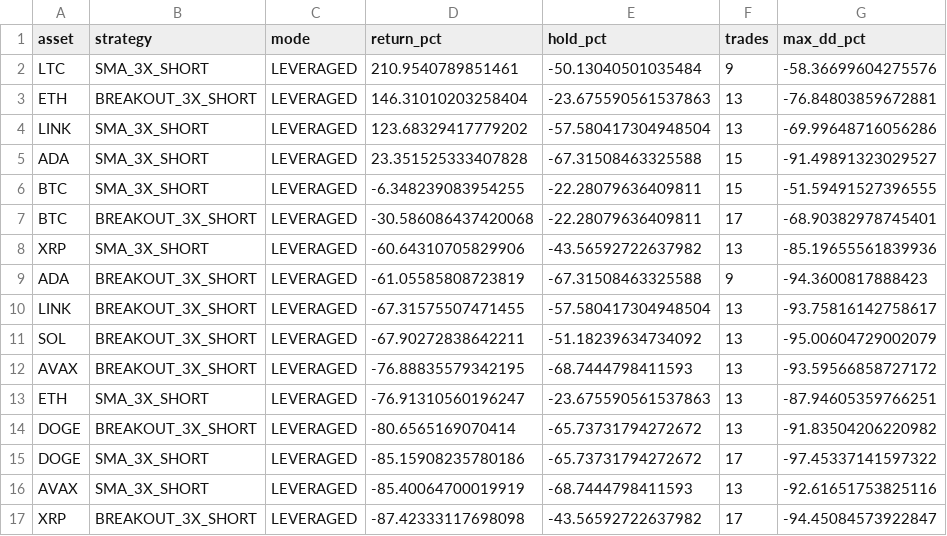
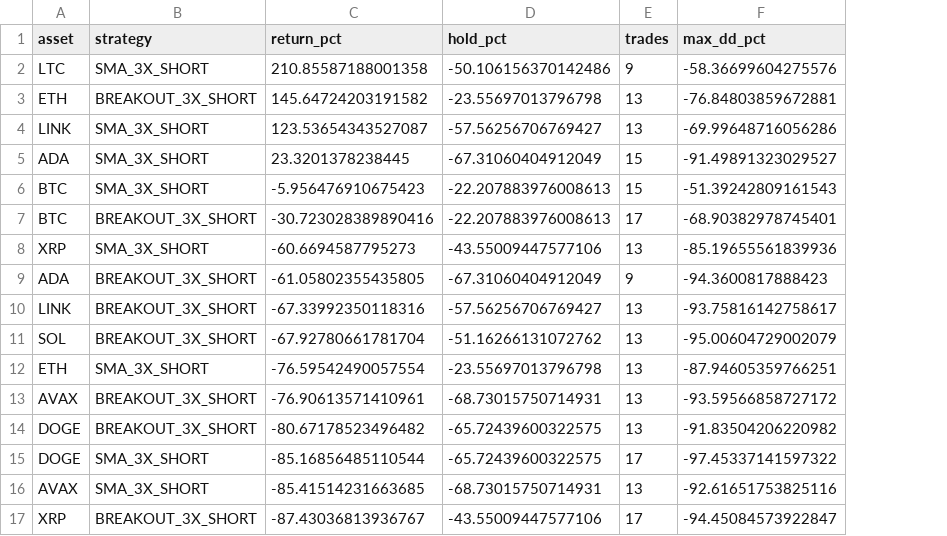
Before and after one commit to carygeo/simple_trader, a CSV file: backtest_results/leveraged/1yr/summary.csv, drawn as a sheet; only a part is shown; removed rows and columns are numbered as before the commit, all else as after; the diff covers the shown part only; the diff names each change by its address in the sheet, - before the commit and + after, or states it on an @@ line.

```diff
--- a/backtest_results/leveraged/1yr/summary.csv
+++ b/backtest_results/leveraged/1yr/summary.csv
-column C (mode), rows 2-11: all LEVERAGED; rows 13-17: all LEVERAGED
-C2 (return_pct): 210.9540789851461
+C2 (return_pct): 210.85587188001358
-D2 (hold_pct): -50.13040501035484
+D2 (hold_pct): -50.106156370142486
-C3 (return_pct): 146.31010203258404
+C3 (return_pct): 145.64724203191582
-D3 (hold_pct): -23.675590561537863
+D3 (hold_pct): -23.55697013796798
-C4 (return_pct): 123.68329417779202
+C4 (return_pct): 123.53654343527087
-D4 (hold_pct): -57.580417304948504
+D4 (hold_pct): -57.56256706769427
-C5 (return_pct): 23.351525333407828
+C5 (return_pct): 23.3201378238445
-D5 (hold_pct): -67.31508463325588
+D5 (hold_pct): -67.31060404912049
-C6 (return_pct): -6.348239083954255
+C6 (return_pct): -5.956476910675423
-D6:D7 (hold_pct): -22.28079636409811
+D6:D7 (hold_pct): -22.207883976008613
-F6 (max_dd_pct): -51.59491527396555
+F6 (max_dd_pct): -51.39242809161543
-C7 (return_pct): -30.586086437420068
+C7 (return_pct): -30.723028389890416
-C8 (return_pct): -60.64310705829906
+C8 (return_pct): -60.6694587795273
-D8 (hold_pct): -43.56592722637982
+D8 (hold_pct): -43.55009447577106
-C9 (return_pct): -61.05585808723819
+C9 (return_pct): -61.05802355435805
-D9 (hold_pct): -67.31508463325588
+D9 (hold_pct): -67.31060404912049
-C10 (return_pct): -67.31575507471455
+C10 (return_pct): -67.33992350118316
-D10 (hold_pct): -57.580417304948504
+D10 (hold_pct): -57.56256706769427
-C11 (return_pct): -67.90272838642211
+C11 (return_pct): -67.92780661781704
-D11 (hold_pct): -51.18239634734092
+D11 (hold_pct): -51.16266131072762
-row 12: AVAX | BREAKOUT_3X_SHORT | LEVERAGED | -76.88835579342195 | -68.7444798411593 | 13 | -93.59566858727172
-C12 (return_pct): -76.91310560196247
+C12 (return_pct): -76.59542490057554
-D12 (hold_pct): -23.675590561537863
+D12 (hold_pct): -23.55697013796798
+row 13: AVAX | BREAKOUT_3X_SHORT | -76.90613571410961 | -68.73015750714931 | 13 | -93.59566858727172
-C14 (return_pct): -80.6565169070414
+C14 (return_pct): -80.67178523496482
-D14:D15 (hold_pct): -65.73731794272672
+D14:D15 (hold_pct): -65.72439600322575
-C15 (return_pct): -85.15908235780186
+C15 (return_pct): -85.16856485110544
-C16 (return_pct): -85.40064700019919
+C16 (return_pct): -85.41514231663685
-D16 (hold_pct): -68.7444798411593
+D16 (hold_pct): -68.73015750714931
-C17 (return_pct): -87.42333117698098
+C17 (return_pct): -87.43036813936767
-D17 (hold_pct): -43.56592722637982
+D17 (hold_pct): -43.55009447577106
```
Also changed, not shown: 18 edited cells elsewhere in this file, backtest_results/long_only/1yr/summary.csv, 4 other files.
